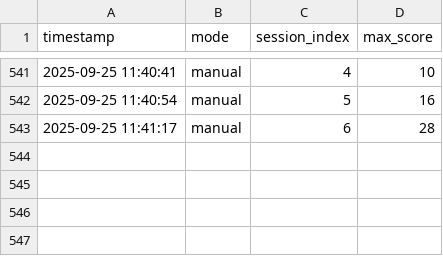
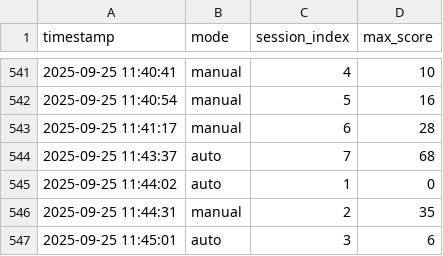
Before and after one commit to Eric-Fuchs/Flappy-Python-BUT3-Class-With-AI, a CSV file: Flappy-Python/sessions_summary.csv, drawn as a sheet; only a part is shown, gaps mark what is left out.

```diff
--- a/Flappy-Python/sessions_summary.csv
+++ b/Flappy-Python/sessions_summary.csv
@@ -543 +543,5 @@ timestamp,mode,session_index,max_score
 2025-09-25 11:41:17,manual,6,28
+2025-09-25 11:43:37,auto,7,68
+2025-09-25 11:44:02,auto,1,0
+2025-09-25 11:44:31,manual,2,35
+2025-09-25 11:45:01,auto,3,6
```
Also changed, not shown: 1 other file.
